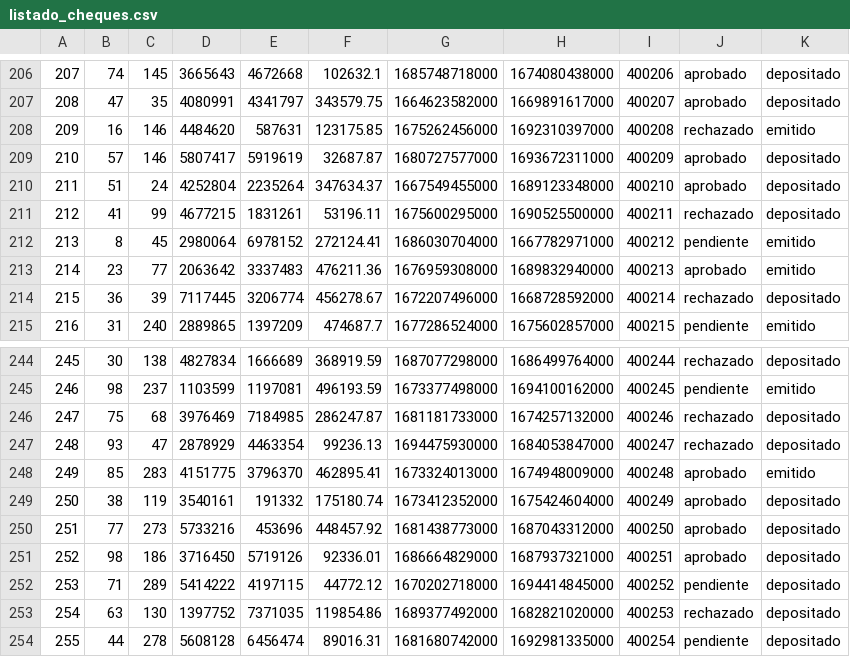
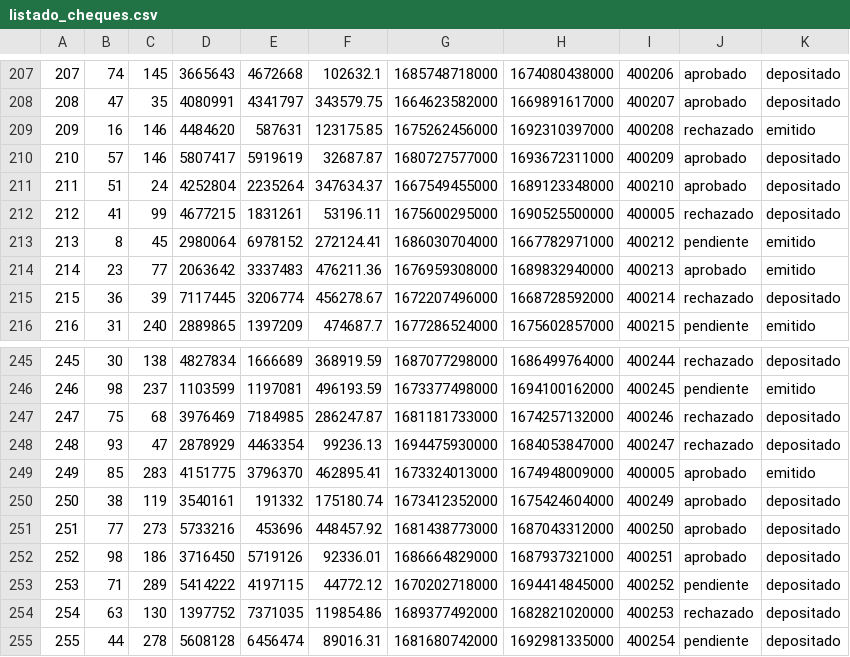
Before and after one commit to MilagrosLuna/HighSoft, a CSV file: listado_cheques.csv, drawn as a sheet; only a part is shown, gaps mark what is left out; the diff covers the shown part only.

```diff
--- a/listado_cheques.csv
+++ b/listado_cheques.csv
@@ -210,3 +211,3 @@
 211,51,24,4252804,2235264,347634.37,1667549455000,1689123348000,400210,aprobado,depositado
-212,41,99,4677215,1831261,53196.11,1675600295000,1690525500000,400211,rechazado,depositado
+212,41,99,4677215,1831261,53196.11,1675600295000,1690525500000,400005,rechazado,depositado
 213,8,45,2980064,6978152,272124.41,1686030704000,1667782971000,400212,pendiente,emitido
@@ -247,3 +248,3 @@
 248,93,47,2878929,4463354,99236.13,1694475930000,1684053847000,400247,rechazado,depositado
-249,85,283,4151775,3796370,462895.41,1673324013000,1674948009000,400248,aprobado,emitido
+249,85,283,4151775,3796370,462895.41,1673324013000,1674948009000,400005,aprobado,emitido
 250,38,119,3540161,191332,175180.74,1673412352000,1675424604000,400249,aprobado,depositado
```
Also changed, not shown: 1 added row and 14 edited cells elsewhere in this file, 3 other files.
